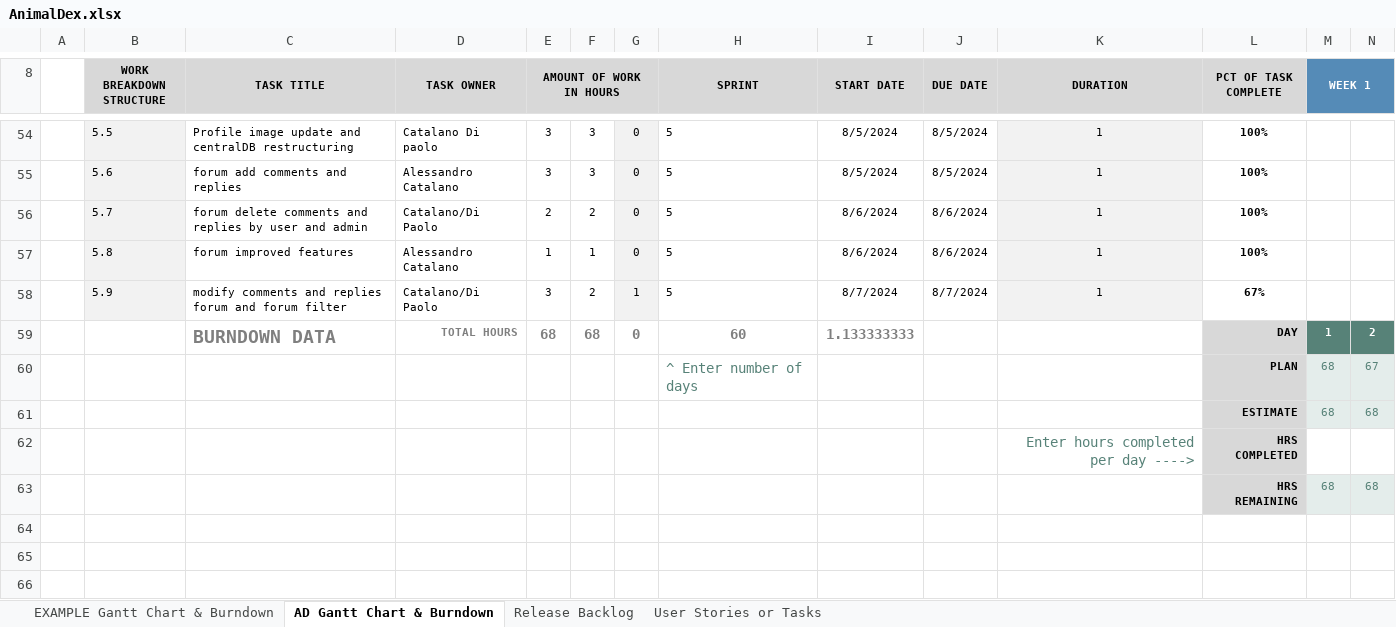
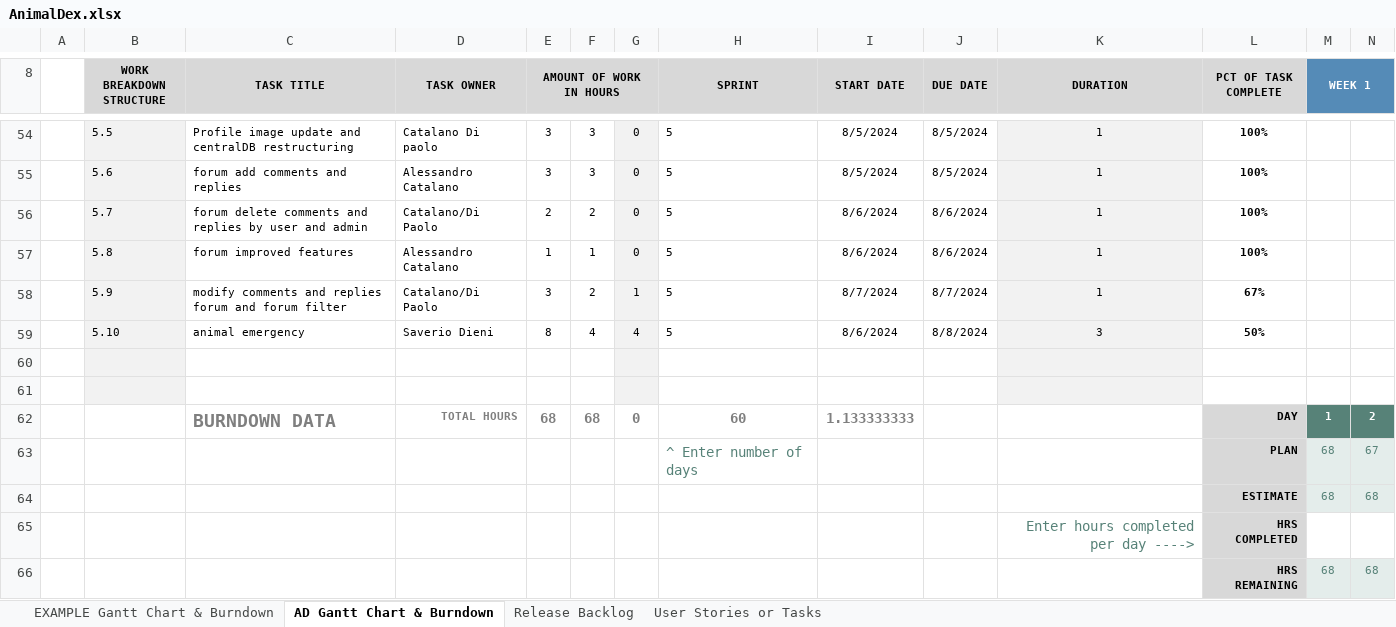
Before and after one commit to Neutrino6/AnimalDex, an Excel workbook: docs/AnimalDex.xlsx, sheet AD Gantt Chart & Burndown, drawn as a sheet; only a part is shown, gaps mark what is left out; the shorter side is filled out with more unchanged rows; values as stored, in another font and other column widths than the file's, no borders; charts and pictures not drawn; rows hold the shown columns only; the diff names each change by its address in the sheet, - before the commit and + after, or states it on an @@ line.

Commit message:
starting animal emergency

```diff
--- a/docs/AnimalDex.xlsx (sheet AD Gantt Chart & Burndown)
+++ b/docs/AnimalDex.xlsx (sheet AD Gantt Chart & Burndown)
+row 59:  | 5.10 | animal emergency | Saverio Dieni | 8 | 4 | 4 | 5 | 8/6/2024 | 8/8/2024 | 3 | 50%
+row 60: (empty)
+row 61: (empty)
```
Also changed, not shown: charts or pictures, 18 other files.
